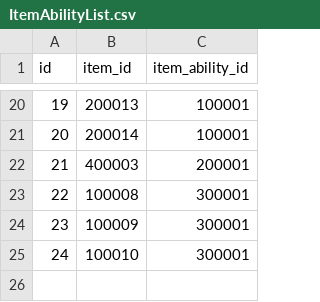
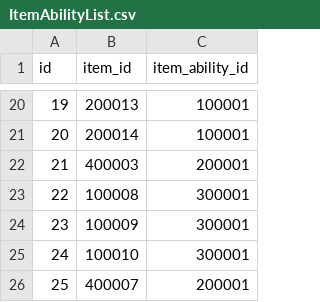
Before and after one commit to sukesan1984/agrarian, a CSV file: master/ItemAbilityList.csv, drawn as a sheet; only a part is shown, gaps mark what is left out; the diff names each change by its address in the sheet, - before the commit and + after, or states it on an @@ line.

```diff
--- a/master/ItemAbilityList.csv
+++ b/master/ItemAbilityList.csv
+row 26: 25 | 400007 | 200001
```
Also changed, not shown: master/Item.csv, 5 other files.
